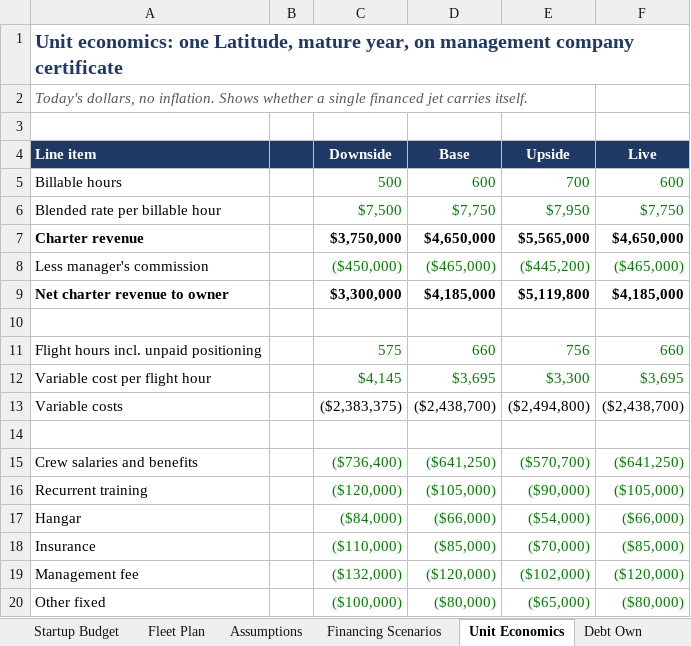
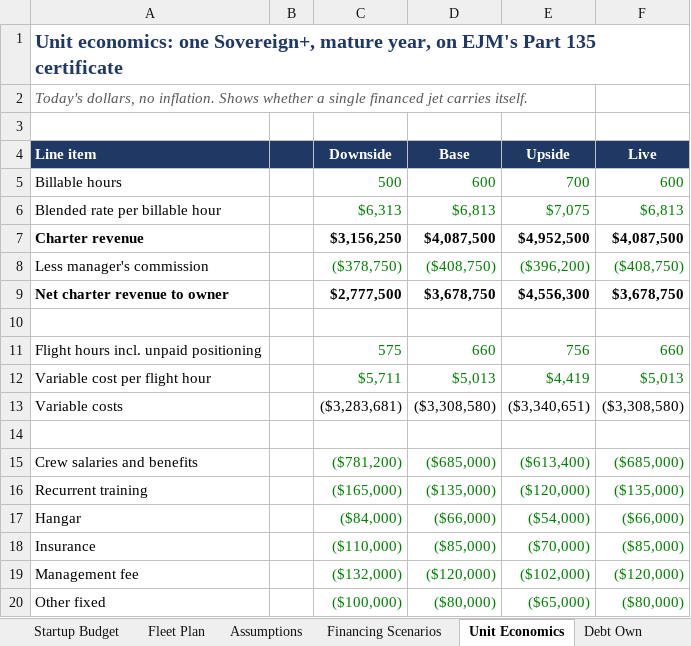
Before and after one commit to HB262/Starter, an Excel workbook: financials/Jet_Business_Financial_Model.xlsx, sheet Unit Economics, drawn as a sheet; only a part is shown; values as stored, in another font and other column widths than the file's, no borders; the diff covers the shown part only; the diff names each change by its address in the sheet, - before the commit and + after, or states it on an @@ line.

```diff
--- a/financials/Jet_Business_Financial_Model.xlsx (sheet Unit Economics)
+++ b/financials/Jet_Business_Financial_Model.xlsx (sheet Unit Economics)
-A1 (Line item): …economics: one Latitude, mature year, on management company certificate
+A1 (Line item): …economics: one Sovereign+, mature year, on EJM's Part 135 certificate
-C6 (Downside): $7,500
+C6 (Downside): $6,313
-D6 (Base): $7,750
+D6 (Base): $6,813
-E6 (Upside): $7,950
+E6 (Upside): $7,075
-F6 (Live): $7,750
+F6 (Live): $6,813
-C7 (Downside): $3,750,000
+C7 (Downside): $3,156,250
-D7 (Base): $4,650,000
+D7 (Base): $4,087,500
-E7 (Upside): $5,565,000
+E7 (Upside): $4,952,500
-F7 (Live): $4,650,000
+F7 (Live): $4,087,500
-C8 (Downside): ($450,000)
+C8 (Downside): ($378,750)
-D8 (Base): ($465,000)
+D8 (Base): ($408,750)
-E8 (Upside): ($445,200)
+E8 (Upside): ($396,200)
-F8 (Live): ($465,000)
+F8 (Live): ($408,750)
-C9 (Downside): $3,300,000
+C9 (Downside): $2,777,500
-D9 (Base): $4,185,000
+D9 (Base): $3,678,750
-E9 (Upside): $5,119,800
+E9 (Upside): $4,556,300
-F9 (Live): $4,185,000
+F9 (Live): $3,678,750
-C12 (Downside): $4,145
+C12 (Downside): $5,711
-D12 (Base): $3,695
+D12 (Base): $5,013
-E12 (Upside): $3,300
+E12 (Upside): $4,419
-F12 (Live): $3,695
+F12 (Live): $5,013
-C13 (Downside): ($2,383,375)
+C13 (Downside): ($3,283,681)
-D13 (Base): ($2,438,700)
+D13 (Base): ($3,308,580)
-E13 (Upside): ($2,494,800)
+E13 (Upside): ($3,340,651)
-F13 (Live): ($2,438,700)
+F13 (Live): ($3,308,580)
-C15 (Downside): ($736,400)
+C15 (Downside): ($781,200)
-D15 (Base): ($641,250)
+D15 (Base): ($685,000)
-E15 (Upside): ($570,700)
+E15 (Upside): ($613,400)
-F15 (Live): ($641,250)
+F15 (Live): ($685,000)
-C16 (Downside): ($120,000)
+C16 (Downside): ($165,000)
-D16 (Base): ($105,000)
+D16 (Base): ($135,000)
-E16 (Upside): ($90,000)
+E16 (Upside): ($120,000)
-F16 (Live): ($105,000)
+F16 (Live): ($135,000)
```
Also changed, not shown: 2 added rows and 87 edited cells elsewhere in this sheet, sheet Debt Own, sheet Forecast Own, sheet Forecast Hybrid, sheet Forecast Mgmt, sheet Debt Hybrid, sheet Debt Mgmt, 5 more sheets, formulas that keep their value, 11 other files.
